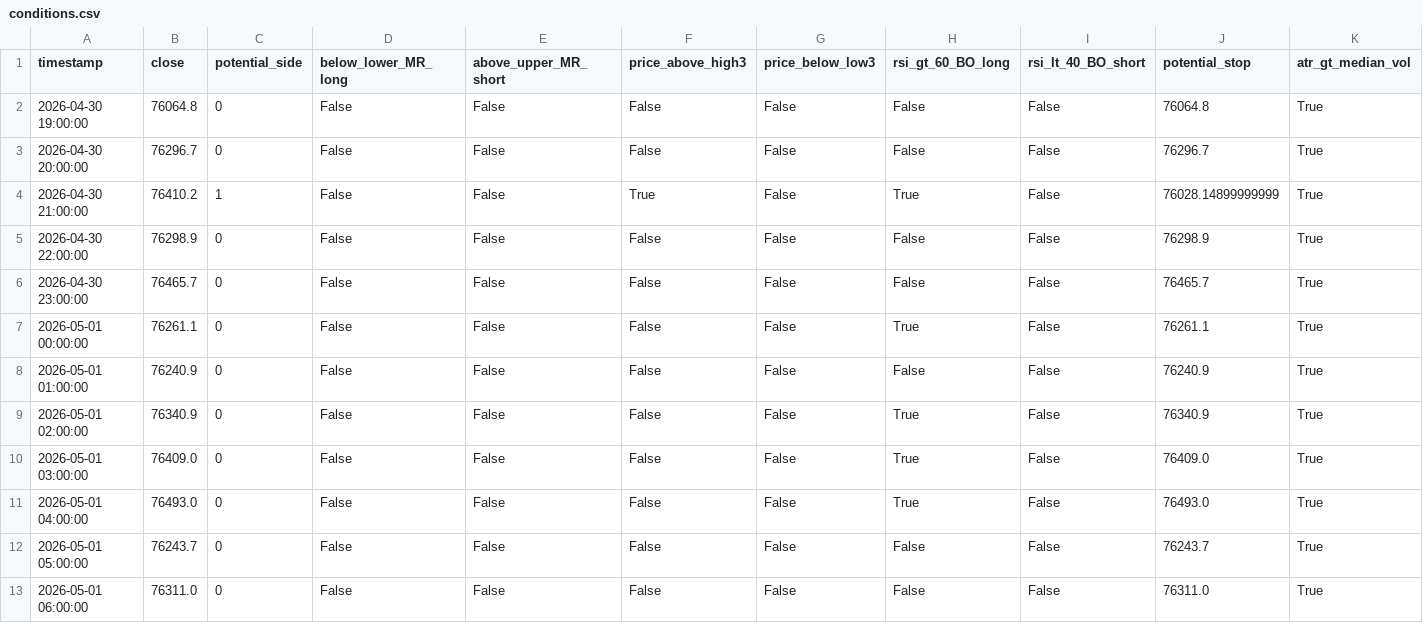
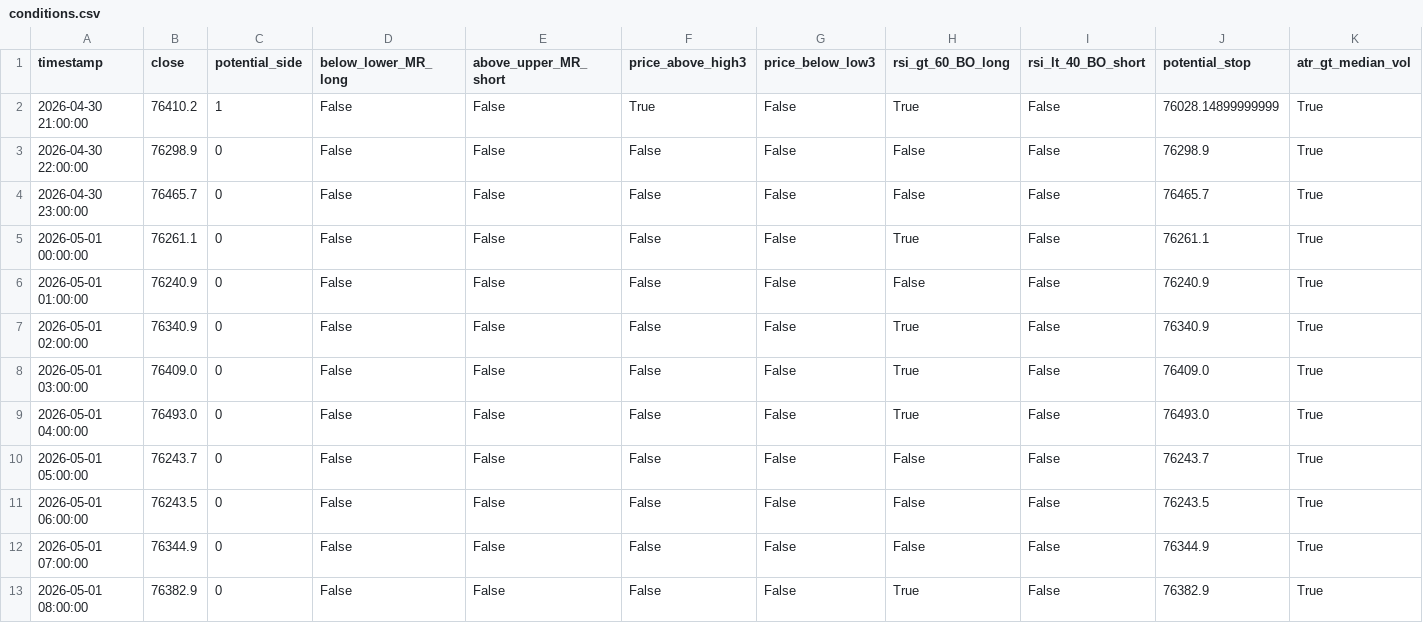
Before and after one commit to cdavocazh/btc-db-v3, a CSV file: backtest_results/conditions.csv, drawn as a sheet.

```diff
--- a/backtest_results/conditions.csv
+++ b/backtest_results/conditions.csv
@@ -1,4 +1,2 @@
 timestamp,close,potential_side,below_lower_MR_long,above_upper_MR_short,price_above_high3,price_below_low3,rsi_gt_60_BO_long,rsi_lt_40_BO_short,potential_stop,atr_gt_median_vol
-2026-04-30 19:00:00,76064.8,0,False,False,False,False,False,False,76064.8,True
-2026-04-30 20:00:00,76296.7,0,False,False,False,False,False,False,76296.7,True
 2026-04-30 21:00:00,76410.2,1,False,False,True,False,True,False,76028.14899999999,True
@@ -12,2 +10,4 @@ timestamp,close,potential_side,below_lower_MR_long,above_upper_MR_short,price_ab
 2026-05-01 05:00:00,76243.7,0,False,False,False,False,False,False,76243.7,True
-2026-05-01 06:00:00,76311.0,0,False,False,False,False,False,False,76311.0,True
+2026-05-01 06:00:00,76243.5,0,False,False,False,False,False,False,76243.5,True
+2026-05-01 07:00:00,76344.9,0,False,False,False,False,False,False,76344.9,True
+2026-05-01 08:00:00,76382.9,0,False,False,False,False,True,False,76382.9,True
```
Also changed, not shown: backtest_results/indicators.csv, 3 other files.
